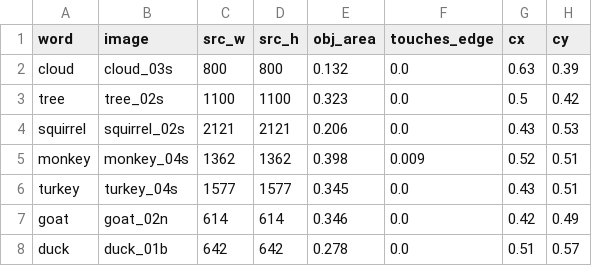
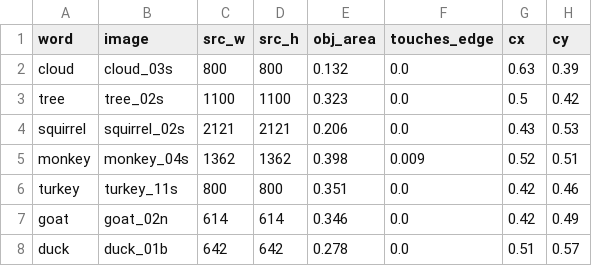
Before and after one commit to vislearnlab/visvocab-format, a CSV file: stimuli/stim_stats.csv, drawn as a sheet; only a part is shown.

```diff
--- a/stimuli/stim_stats.csv
+++ b/stimuli/stim_stats.csv
@@ -5,3 +5,3 @@ squirrel,squirrel_02s,2121,2121,0.206,0.0,0.43,0.53
 monkey,monkey_04s,1362,1362,0.398,0.009,0.52,0.51
-turkey,turkey_04s,1577,1577,0.345,0.0,0.43,0.51
+turkey,turkey_11s,800,800,0.351,0.0,0.42,0.46
 goat,goat_02n,614,614,0.346,0.0,0.42,0.49
```
Also changed, not shown: pipeline/output/chs_projection.csv, pipeline/output/item_moderators.csv, 11 other files.
